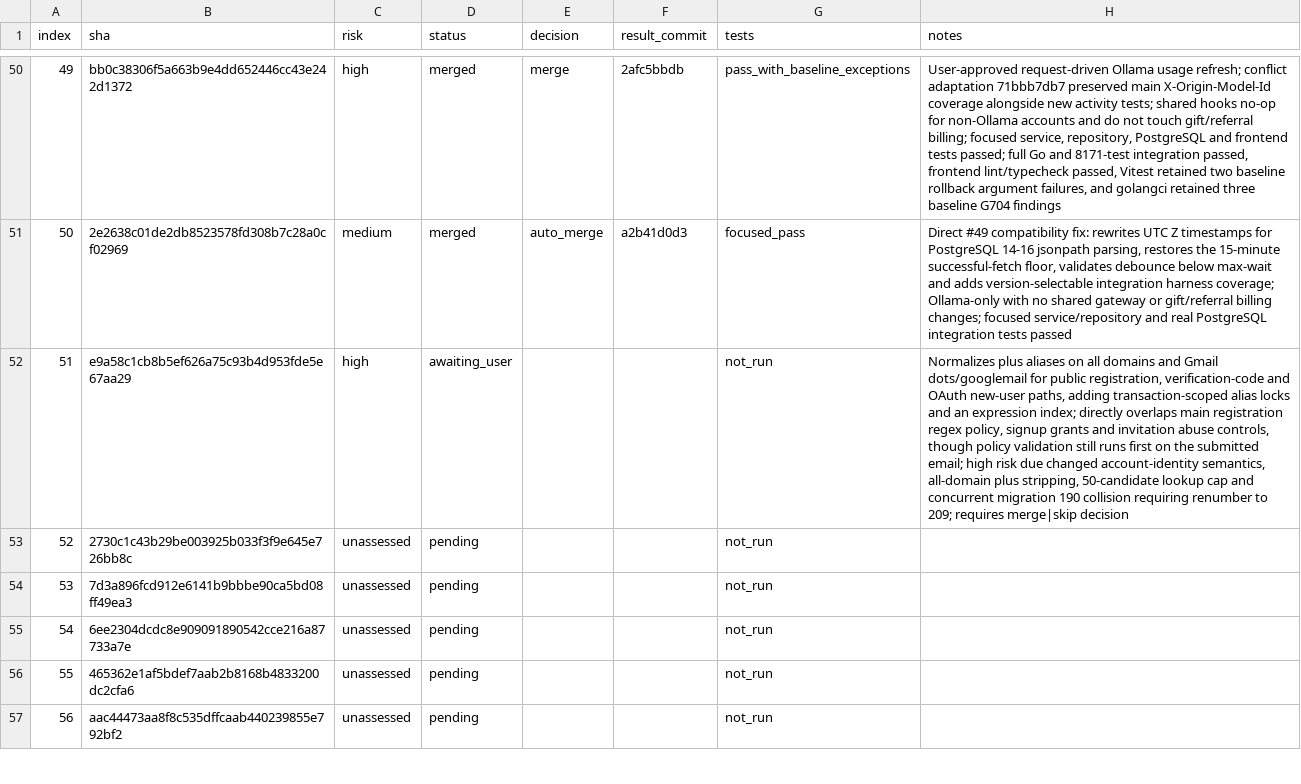
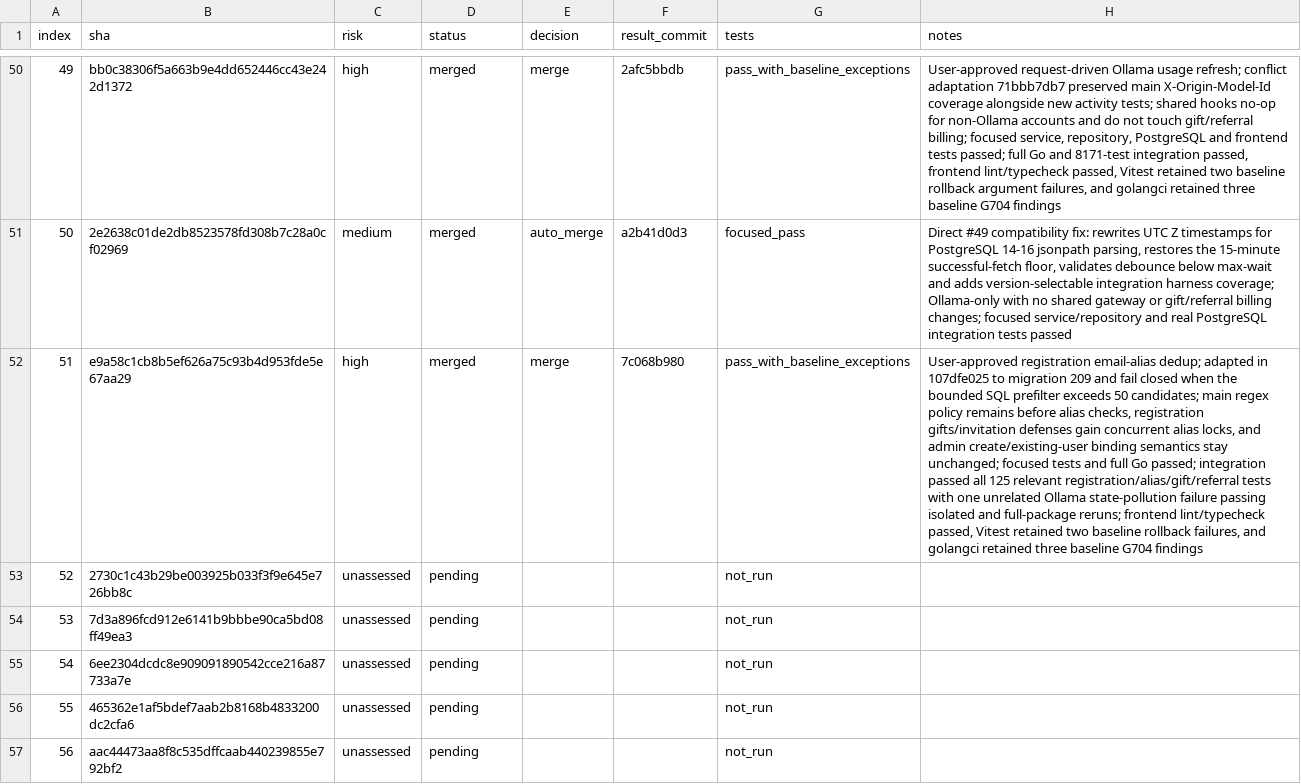
Before and after one commit to walaqi/sub2api, a TSV file: merge-state/sync-2-merge-v3/state.tsv, drawn as a sheet; only a part is shown, gaps mark what is left out; the diff names each change by its address in the sheet, - before the commit and + after, or states it on an @@ line.

Commit message:
chore(merge): record sync commit 51

```diff
--- a/merge-state/sync-2-merge-v3/state.tsv
+++ b/merge-state/sync-2-merge-v3/state.tsv
-D52 (status): awaiting_user
+D52 (status): merged
-E52 (decision): (empty)
+E52 (decision): merge
-F52 (result_commit): (empty)
+F52 (result_commit): 7c068b980
-G52 (tests): not_run
+G52 (tests): pass_with_baseline_exceptions
-H52 (notes): Normalizes plus aliases on all domains and Gmail dots/googlemail for public registration, verification-code and OAuth new-user paths, adding transaction-scoped alias locks and an expression index; directly overlaps main registration regex policy, signup grants and invitation abuse controls, though policy validation still runs first on the submitted email; high risk due changed account-identity semantics, all-domain plus stripping, 50-candidate lookup cap and concurrent migration 190 collision requiring renumber to 209; requires merge|skip decision
+H52 (notes): User-approved registration email-alias dedup; adapted in 107dfe025 to migration 209 and fail closed when the bounded SQL prefilter exceeds 50 candidates; main regex policy remains before alias checks, registration gifts/invitation defenses gain concurrent alias locks, and admin create/existing-user binding semantics stay unchanged; focused tests and full Go passed; integration passed all 125 relevant registration/alias/gift/referral tests with one unrelated Ollama state-pollution failure passing isolated and full-package reruns; frontend lint/typecheck passed, Vitest retained two baseline rollback failures, and golangci retained three baseline G704 findings
```
Also changed, not shown: 1 other file.
